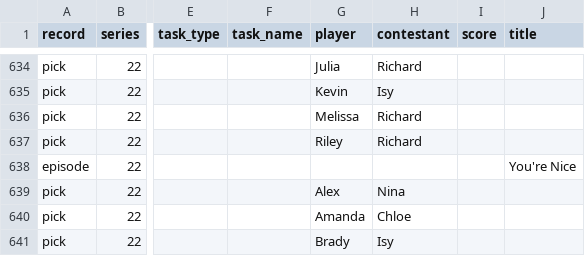
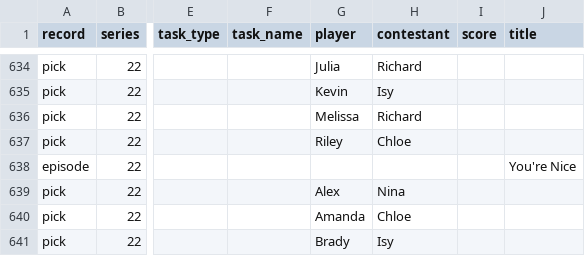
Before and after one commit to kbroadie/Fantasky-Master, a CSV file: data/fantasky_master_data.csv, drawn as a sheet; only a part is shown, gaps mark what is left out; the diff names each change by its address in the sheet, - before the commit and + after, or states it on an @@ line.

Commit message:
Picks: Series 22 Ep 4 (Riley: Chloe)
Picks: Series 22 Ep 4 (Riley: Chloe)

Saved from the app's edit mode.

```diff
--- a/data/fantasky_master_data.csv
+++ b/data/fantasky_master_data.csv
-H637 (contestant): Richard
+H637 (contestant): Chloe
```
